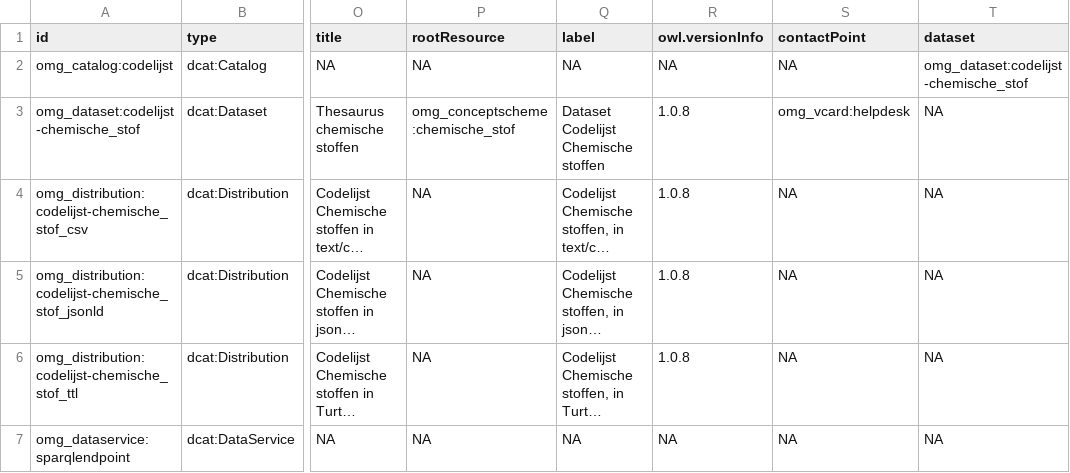
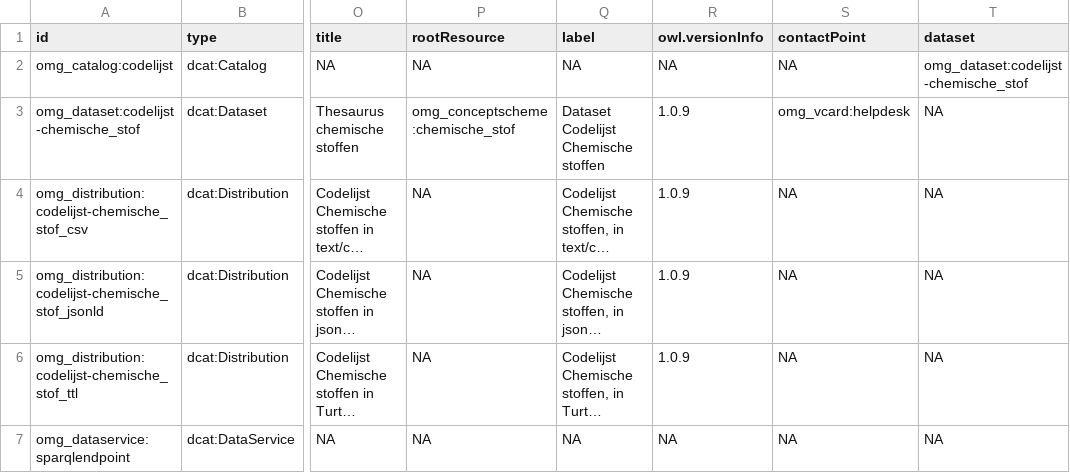
Before and after one commit to milieuinfo/codelijst-chemische_stof, a CSV file: src/main/resources/be/vlaanderen/omgeving/data/id/dataset/codelijst-chemische_stof/catalog.csv, drawn as a sheet; only a part is shown, gaps mark what is left out; long unchanged cells end in …; the diff names each change by its address in the sheet, - before the commit and + after, or states it on an @@ line.

```diff
--- a/src/main/resources/be/vlaanderen/omgeving/data/id/dataset/codelijst-chemische_stof/catalog.csv
+++ b/src/main/resources/be/vlaanderen/omgeving/data/id/dataset/codelijst-chemische_stof/catalog.csv
-R3:R6 (owl.versionInfo): 1.0.8
+R3:R6 (owl.versionInfo): 1.0.9
```
Also changed, not shown: 2 other files.
